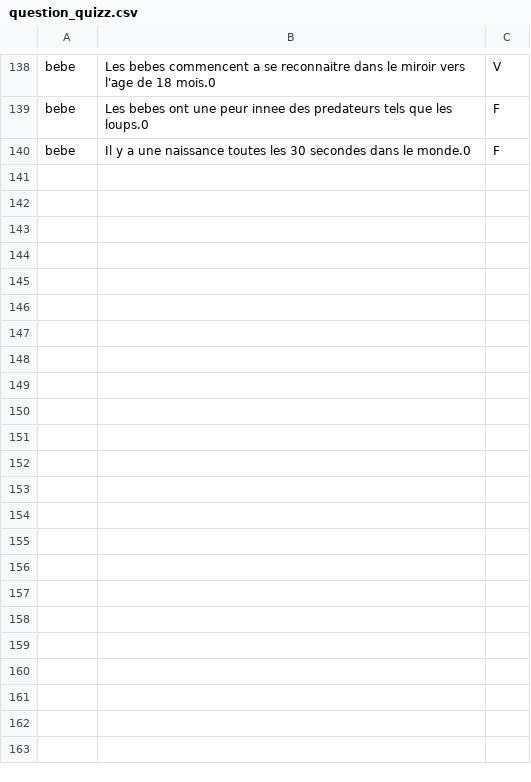
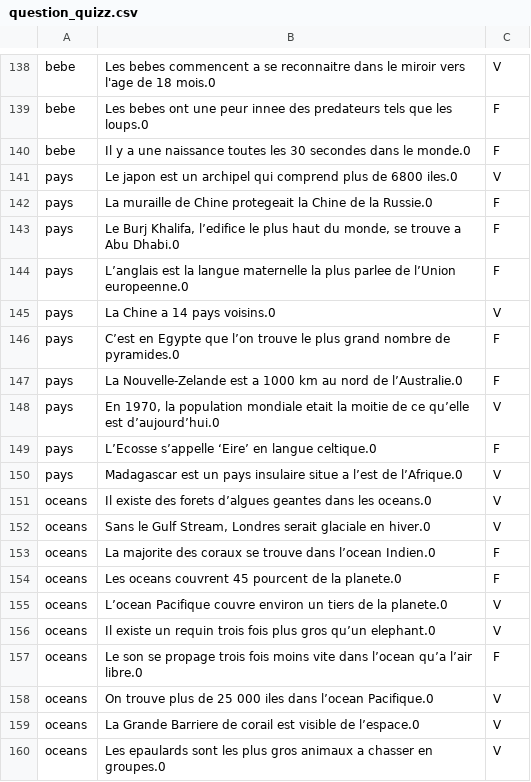
Before and after one commit to Belzenef/BimQuiz, a CSV file: question_quizz.csv, drawn as a sheet; only a part is shown, gaps mark what is left out; the diff covers the shown part only.

```diff
--- a/question_quizz.csv
+++ b/question_quizz.csv
@@ -140 +140,21 @@ bebe	Les bebes ont une peur innee des predateurs tels que les loups.0	F
 bebe	Il y a une naissance toutes les 30 secondes dans le monde.0	F
+pays	Le japon est un archipel qui comprend plus de 6800 iles.0	V
+pays	La muraille de Chine protegeait la Chine de la Russie.0	F
+pays	Le Burj Khalifa, l’edifice le plus haut du monde, se trouve a Abu Dhabi.0	F
+pays	L’anglais est la langue maternelle la plus parlee de l’Union europeenne.0	F
+pays	La Chine a 14 pays voisins.0	V
+pays	C’est en Egypte que l’on trouve le plus grand nombre de pyramides.0	F
+pays	La Nouvelle-Zelande est a 1000 km au nord de l’Australie.0	F
+pays	En 1970, la population mondiale etait la moitie de ce qu’elle est d’aujourd’hui.0	V
+pays	L’Ecosse s’appelle ‘Eire’ en langue celtique.0	F
+pays	Madagascar est un pays insulaire situe a l’est de l’Afrique.0	V
+oceans	Il existe des forets d’algues geantes dans les oceans.0	V
+oceans	Sans le Gulf Stream, Londres serait glaciale en hiver.0	V
+oceans	La majorite des coraux se trouve dans l’ocean Indien.0	F
+oceans	Les oceans couvrent 45 pourcent de la planete.0	F
+oceans	L’ocean Pacifique couvre environ un tiers de la planete.0	V
+oceans	Il existe un requin trois fois plus gros qu’un elephant.0	V
+oceans	Le son se propage trois fois moins vite dans l’ocean qu’a l’air libre.0	F
+oceans	On trouve plus de 25 000 iles dans l’ocean Pacifique.0	V
+oceans	La Grande Barriere de corail est visible de l’espace.0	V
+oceans	Les epaulards sont les plus gros animaux a chasser en groupes.0	V
```
Also changed, not shown: 40 added rows and 10 edited cells elsewhere in this file, 1 other file.
